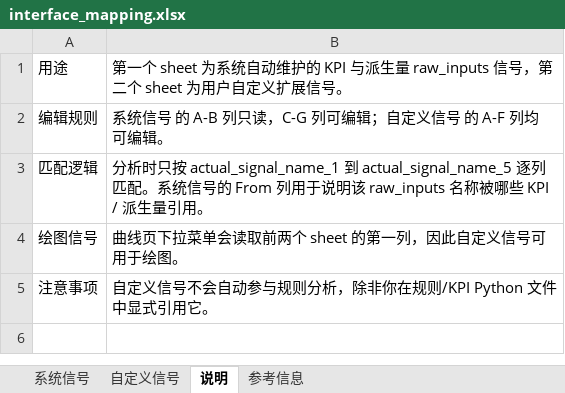
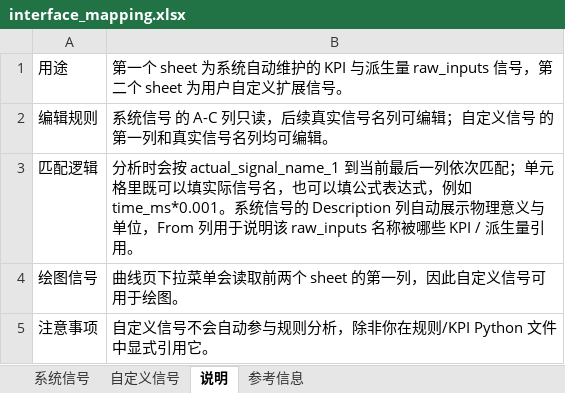
Before and after one commit to ec0k1ng/smart_analyzer, an Excel workbook: src/tcs_smart_analyzer/config/interface_mapping.xlsx, sheet 说明, drawn as a sheet; values as stored, in another font and other column widths than the file's, no borders; the diff names each change by its address in the sheet, - before the commit and + after, or states it on an @@ line.

```diff
--- a/src/tcs_smart_analyzer/config/interface_mapping.xlsx (sheet 说明)
+++ b/src/tcs_smart_analyzer/config/interface_mapping.xlsx (sheet 说明)
-B2: …号 的 A-B 列只读，C-G 列可编辑；自定义信号 的 A-F 列均可编…
+B2: …号 的 A-C 列只读，后续真实信号名列可编辑；自定义信号 的第一列和真实信号名列均可编…
-B3: 分析时只按 actual_signal_name_1 到 actual_signal_name_5 逐列匹配。系统信号的 From 列用于…
+B3: 分析时会按 actual_signal_name_1 到当前最后一列依次匹配；单元格里既可以填实际信号名，也可以填公式表达式，例如 time_ms*0.001。系统信号的 Description 列自动展示物理意义与单位，From 列用于…
```
Also changed, not shown: sheet 系统信号, sheet 参考信息, sheet 自定义信号, 42 other files.
